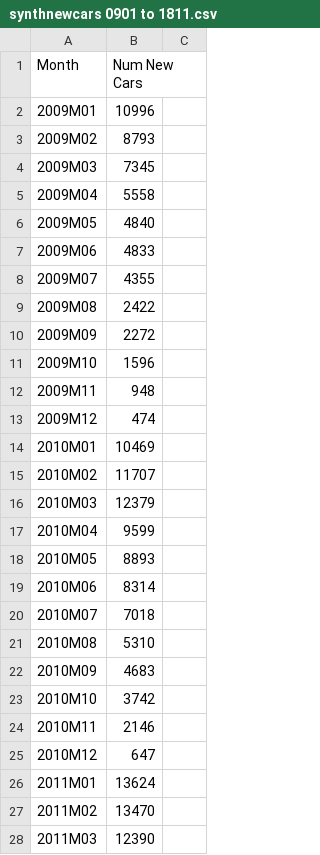
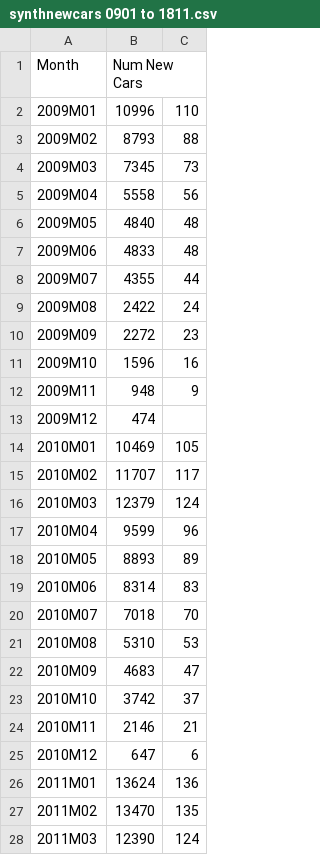
Before and after one commit to MichaelORegan/52465-Programming-for-Data-Analysis-Project, a CSV file: synthnewcars 0901 to 1811.csv, drawn as a sheet; only a part is shown; the diff covers the shown part only.

```diff
--- a/synthnewcars 0901 to 1811.csv
+++ b/synthnewcars 0901 to 1811.csv
@@ -2,11 +2,11 @@ Month ,Num New Cars
-2009M01,10996
-2009M02,8793
-2009M03,7345
-2009M04,5558
-2009M05,4840
-2009M06,4833
-2009M07,4355
-2009M08,2422
-2009M09,2272
-2009M10,1596
-2009M11,948
+2009M01,10996,110
+2009M02,8793,88
+2009M03,7345,73
+2009M04,5558,56
+2009M05,4840,48
+2009M06,4833,48
+2009M07,4355,44
+2009M08,2422,24
+2009M09,2272,23
+2009M10,1596,16
+2009M11,948,9
@@ -14,15 +14,15 @@ Month ,Num New Cars
-2010M01,10469
-2010M02,11707
-2010M03,12379
-2010M04,9599
-2010M05,8893
-2010M06,8314
-2010M07,7018
-2010M08,5310
-2010M09,4683
-2010M10,3742
-2010M11,2146
-2010M12,647
-2011M01,13624
-2011M02,13470
-2011M03,12390
+2010M01,10469,105
+2010M02,11707,117
+2010M03,12379,124
+2010M04,9599,96
+2010M05,8893,89
+2010M06,8314,83
+2010M07,7018,70
+2010M08,5310,53
+2010M09,4683,47
+2010M10,3742,37
+2010M11,2146,21
+2010M12,647,6
+2011M01,13624,136
+2011M02,13470,135
+2011M03,12390,124
```
Also changed, not shown: 92 edited cells elsewhere in this file, 1 other file.
